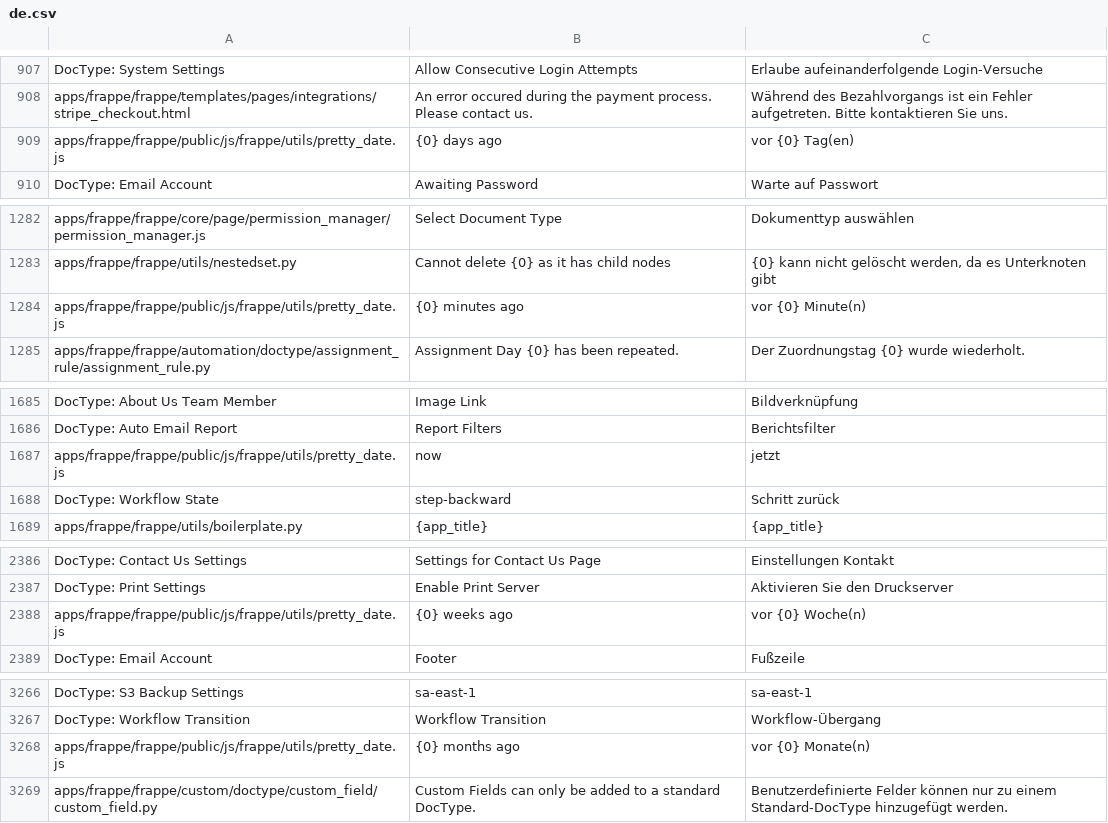
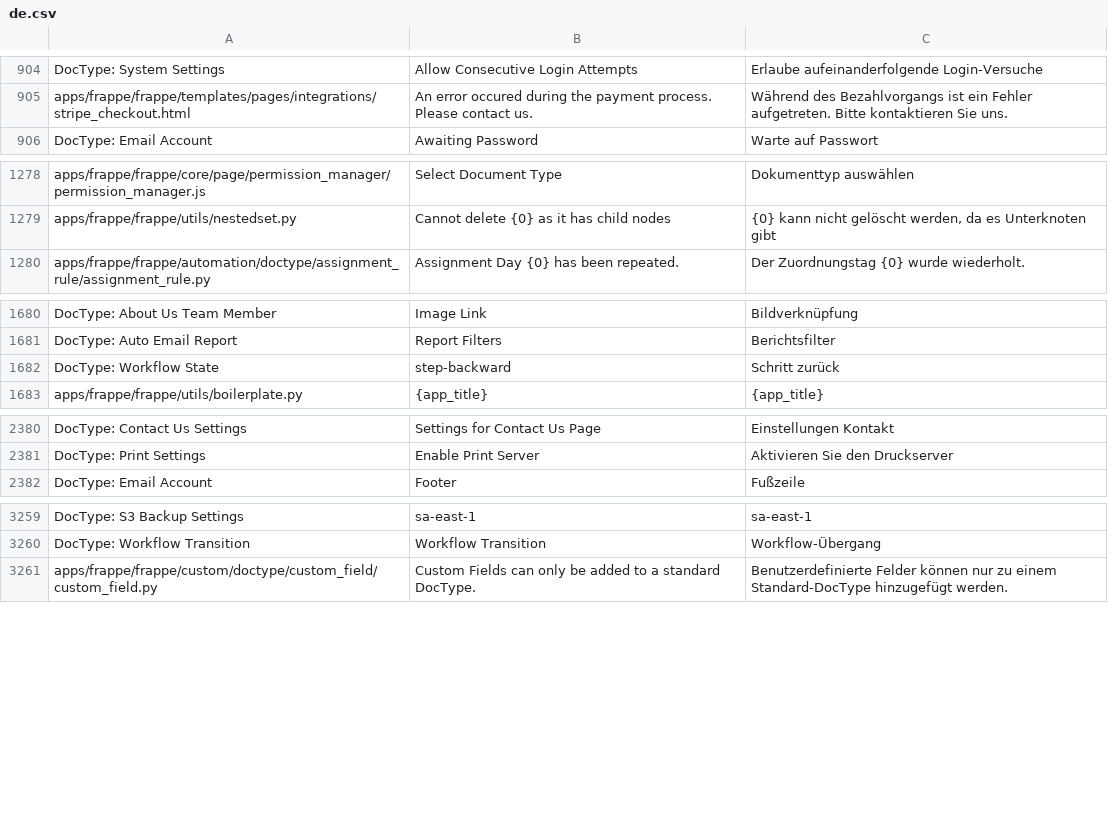
Before and after one commit to hanzoai/frappe, a CSV file: frappe/translations/de.csv, drawn as a sheet; only a part is shown, gaps mark what is left out; removed rows and columns are numbered as before the commit, all else as after; the diff covers the shown part only; the diff names each change by its address in the sheet, - before the commit and + after, or states it on an @@ line.

Commit message:
Refactor pretty_date.js

```diff
--- a/frappe/translations/de.csv
+++ b/frappe/translations/de.csv
-row 909: apps/frappe/frappe/public/js/frappe/utils/pretty_date.js | {0} days ago | vor {0} Tag(en)
-row 1284: apps/frappe/frappe/public/js/frappe/utils/pretty_date.js | {0} minutes ago | vor {0} Minute(n)
-row 1687: apps/frappe/frappe/public/js/frappe/utils/pretty_date.js | now | jetzt
-row 2388: apps/frappe/frappe/public/js/frappe/utils/pretty_date.js | {0} weeks ago | vor {0} Woche(n)
-row 3268: apps/frappe/frappe/public/js/frappe/utils/pretty_date.js | {0} months ago | vor {0} Monate(n)
```
Also changed, not shown: 19 added rows, 4 removed rows and 1 moved row elsewhere in this file, 1 other file.
